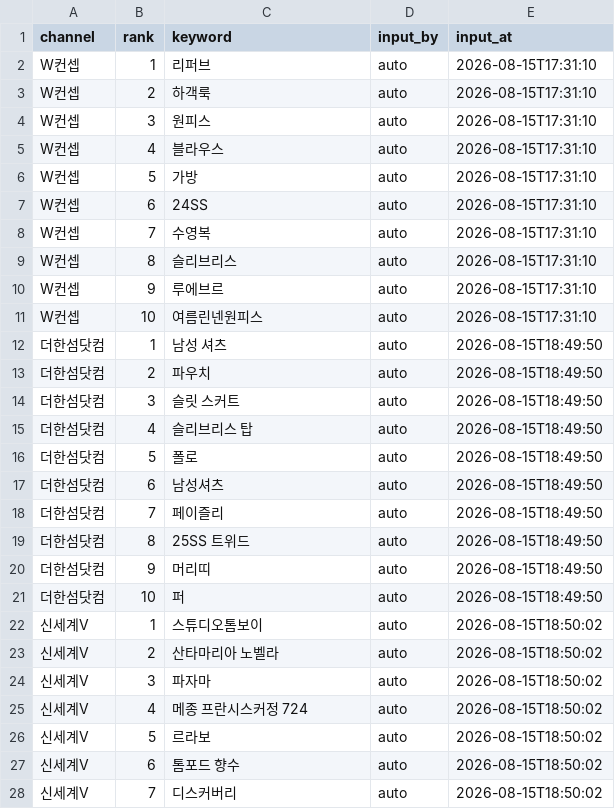
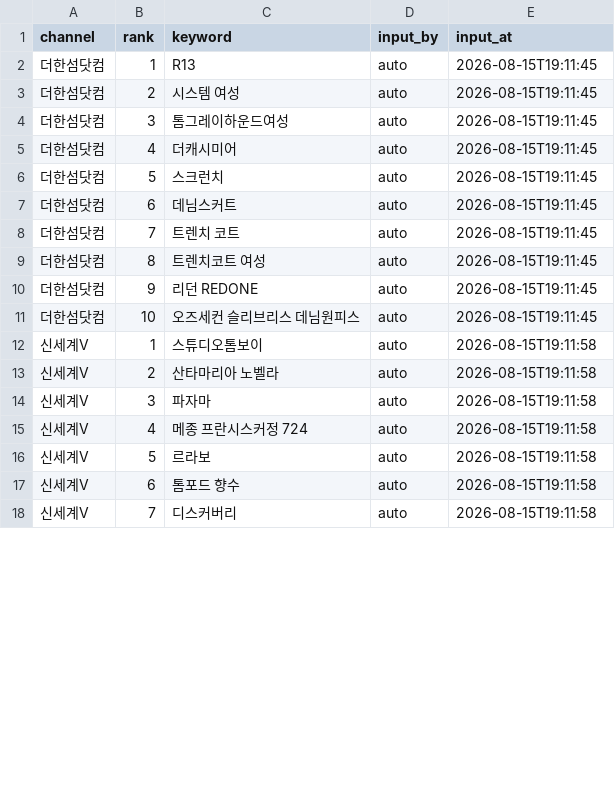
Before and after one commit to performanceteam12-sketch/babathe-trend-dashboard, a CSV file: data/app_search/2026-08-15.csv, drawn as a sheet; only a part is shown; the diff covers the shown part only.

```diff
--- a/data/app_search/2026-08-15.csv
+++ b/data/app_search/2026-08-15.csv
@@ -1,28 +1,18 @@
 channel,rank,keyword,input_by,input_at
-W컨셉,1,리퍼브,auto,2026-08-15T17:31:10
-W컨셉,2,하객룩,auto,2026-08-15T17:31:10
-W컨셉,3,원피스,auto,2026-08-15T17:31:10
-W컨셉,4,블라우스,auto,2026-08-15T17:31:10
-W컨셉,5,가방,auto,2026-08-15T17:31:10
-W컨셉,6,24SS,auto,2026-08-15T17:31:10
-W컨셉,7,수영복,auto,2026-08-15T17:31:10
-W컨셉,8,슬리브리스,auto,2026-08-15T17:31:10
-W컨셉,9,루에브르,auto,2026-08-15T17:31:10
-W컨셉,10,여름린넨원피스,auto,2026-08-15T17:31:10
-더한섬닷컴,1,남성 셔츠,auto,2026-08-15T18:49:50
-더한섬닷컴,2,파우치,auto,2026-08-15T18:49:50
-더한섬닷컴,3,슬릿 스커트,auto,2026-08-15T18:49:50
-더한섬닷컴,4,슬리브리스 탑,auto,2026-08-15T18:49:50
-더한섬닷컴,5,폴로,auto,2026-08-15T18:49:50
-더한섬닷컴,6,남성셔츠,auto,2026-08-15T18:49:50
-더한섬닷컴,7,페이즐리,auto,2026-08-15T18:49:50
-더한섬닷컴,8,25SS 트위드,auto,2026-08-15T18:49:50
-더한섬닷컴,9,머리띠,auto,2026-08-15T18:49:50
-더한섬닷컴,10,퍼,auto,2026-08-15T18:49:50
-신세계V,1,스튜디오톰보이,auto,2026-08-15T18:50:02
-신세계V,2,산타마리아 노벨라,auto,2026-08-15T18:50:02
-신세계V,3,파자마,auto,2026-08-15T18:50:02
-신세계V,4,메종 프란시스커정 724,auto,2026-08-15T18:50:02
-신세계V,5,르라보,auto,2026-08-15T18:50:02
-신세계V,6,톰포드 향수,auto,2026-08-15T18:50:02
-신세계V,7,디스커버리,auto,2026-08-15T18:50:02
+더한섬닷컴,1,R13,auto,2026-08-15T19:11:45
+더한섬닷컴,2,시스템 여성,auto,2026-08-15T19:11:45
+더한섬닷컴,3,톰그레이하운드여성,auto,2026-08-15T19:11:45
+더한섬닷컴,4,더캐시미어,auto,2026-08-15T19:11:45
+더한섬닷컴,5,스크런치,auto,2026-08-15T19:11:45
+더한섬닷컴,6,데님스커트,auto,2026-08-15T19:11:45
+더한섬닷컴,7,트렌치 코트,auto,2026-08-15T19:11:45
+더한섬닷컴,8,트렌치코트 여성,auto,2026-08-15T19:11:45
+더한섬닷컴,9,리던 REDONE,auto,2026-08-15T19:11:45
+더한섬닷컴,10,오즈세컨 슬리브리스 데님원피스,auto,2026-08-15T19:11:45
+신세계V,1,스튜디오톰보이,auto,2026-08-15T19:11:58
+신세계V,2,산타마리아 노벨라,auto,2026-08-15T19:11:58
+신세계V,3,파자마,auto,2026-08-15T19:11:58
+신세계V,4,메종 프란시스커정 724,auto,2026-08-15T19:11:58
+신세계V,5,르라보,auto,2026-08-15T19:11:58
+신세계V,6,톰포드 향수,auto,2026-08-15T19:11:58
+신세계V,7,디스커버리,auto,2026-08-15T19:11:58
```
Also changed, not shown: 10 added rows and 13 edited cells elsewhere in this file.
